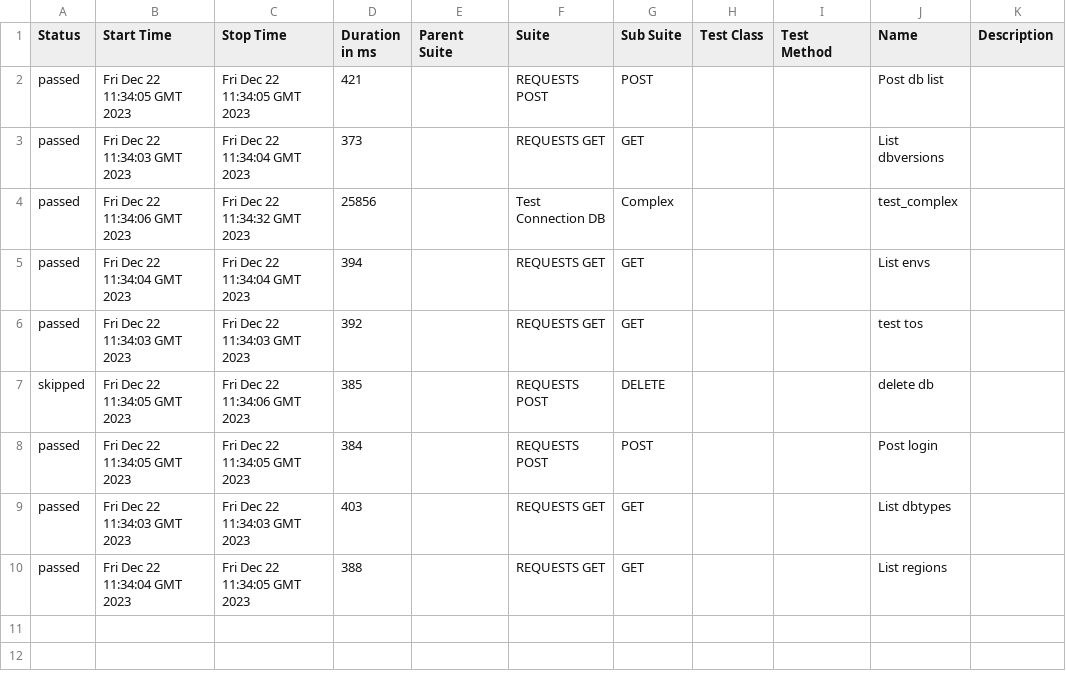
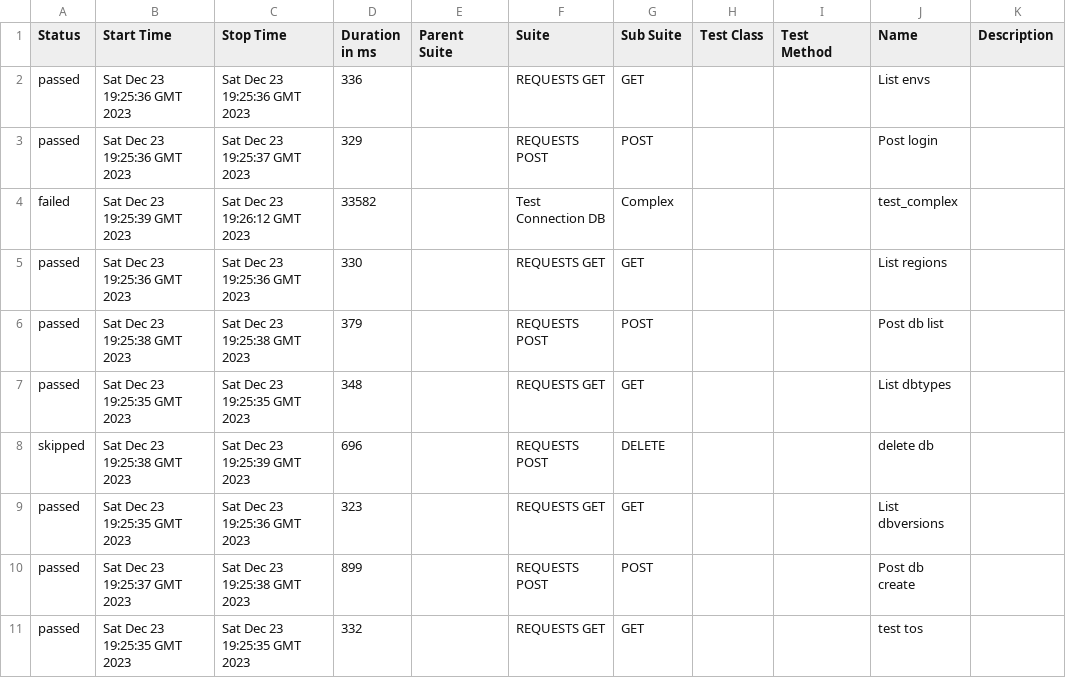
Before and after one commit to lambotik/API-tests, a CSV file: data/suites.csv, drawn as a sheet.

```diff
--- a/data/suites.csv
+++ b/data/suites.csv
@@ -1,10 +1,11 @@
 "Status","Start Time","Stop Time","Duration in ms","Parent Suite","Suite","Sub Suite","Test Class","Test Method","Name","Description"
-"passed","Fri Dec 22 11:34:05 GMT 2023","Fri Dec 22 11:34:05 GMT 2023","421","","REQUESTS POST","POST","","","Post db list",""
-"passed","Fri Dec 22 11:34:03 GMT 2023","Fri Dec 22 11:34:04 GMT 2023","373","","REQUESTS GET","GET","","","List dbversions",""
-"passed","Fri Dec 22 11:34:06 GMT 2023","Fri Dec 22 11:34:32 GMT 2023","25856","","Test Connection DB","Complex","","","test_complex",""
-"passed","Fri Dec 22 11:34:04 GMT 2023","Fri Dec 22 11:34:04 GMT 2023","394","","REQUESTS GET","GET","","","List envs",""
-"passed","Fri Dec 22 11:34:03 GMT 2023","Fri Dec 22 11:34:03 GMT 2023","392","","REQUESTS GET","GET","","","test tos",""
-"skipped","Fri Dec 22 11:34:05 GMT 2023","Fri Dec 22 11:34:06 GMT 2023","385","","REQUESTS POST","DELETE","","","delete db",""
-"passed","Fri Dec 22 11:34:05 GMT 2023","Fri Dec 22 11:34:05 GMT 2023","384","","REQUESTS POST","POST","","","Post login",""
-"passed","Fri Dec 22 11:34:03 GMT 2023","Fri Dec 22 11:34:03 GMT 2023","403","","REQUESTS GET","GET","","","List dbtypes",""
-"passed","Fri Dec 22 11:34:04 GMT 2023","Fri Dec 22 11:34:05 GMT 2023","388","","REQUESTS GET","GET","","","List regions",""
+"passed","Sat Dec 23 19:25:36 GMT 2023","Sat Dec 23 19:25:36 GMT 2023","336","","REQUESTS GET","GET","","","List envs",""
+"passed","Sat Dec 23 19:25:36 GMT 2023","Sat Dec 23 19:25:37 GMT 2023","329","","REQUESTS POST","POST","","","Post login",""
+"failed","Sat Dec 23 19:25:39 GMT 2023","Sat Dec 23 19:26:12 GMT 2023","33582","","Test Connection DB","Complex","","","test_complex",""
+"passed","Sat Dec 23 19:25:36 GMT 2023","Sat Dec 23 19:25:36 GMT 2023","330","","REQUESTS GET","GET","","","List regions",""
+"passed","Sat Dec 23 19:25:38 GMT 2023","Sat Dec 23 19:25:38 GMT 2023","379","","REQUESTS POST","POST","","","Post db list",""
+"passed","Sat Dec 23 19:25:35 GMT 2023","Sat Dec 23 19:25:35 GMT 2023","348","","REQUESTS GET","GET","","","List dbtypes",""
+"skipped","Sat Dec 23 19:25:38 GMT 2023","Sat Dec 23 19:25:39 GMT 2023","696","","REQUESTS POST","DELETE","","","delete db",""
+"passed","Sat Dec 23 19:25:35 GMT 2023","Sat Dec 23 19:25:36 GMT 2023","323","","REQUESTS GET","GET","","","List dbversions",""
+"passed","Sat Dec 23 19:25:37 GMT 2023","Sat Dec 23 19:25:38 GMT 2023","899","","REQUESTS POST","POST","","","Post db create",""
+"passed","Sat Dec 23 19:25:35 GMT 2023","Sat Dec 23 19:25:35 GMT 2023","332","","REQUESTS GET","GET","","","test tos",""
```
Also changed, not shown: 52 other files.
